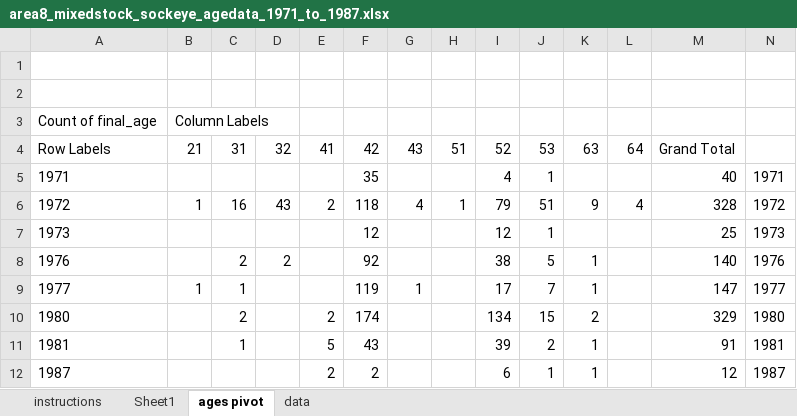
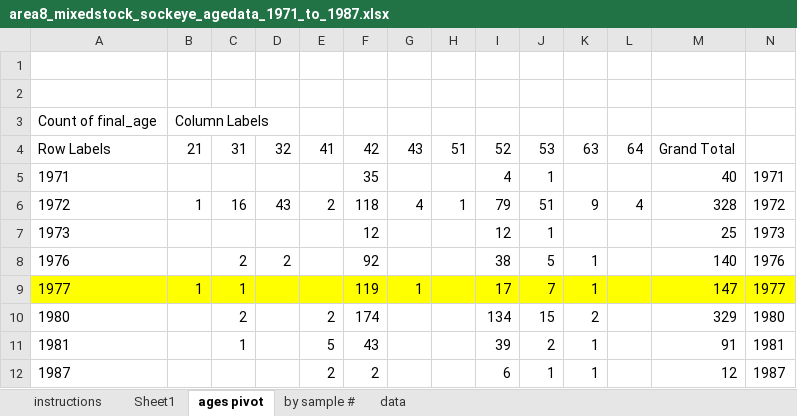
Before and after one commit to Pacific-salmon-assess/Atnarko-sockeye, an Excel workbook: data/age/raw/area8_mixedstock_sockeye_agedata_1971_to_1987.xlsx, sheet ages pivot, drawn as a sheet; only a part is shown; values as stored, in another font and other column widths than the file's, no borders; the diff covers the shown part only; the diff names each change by its address in the sheet, - before the commit and + after, or states it on an @@ line.

```diff
--- a/data/age/raw/area8_mixedstock_sockeye_agedata_1971_to_1987.xlsx (sheet ages pivot)
+++ b/data/age/raw/area8_mixedstock_sockeye_agedata_1971_to_1987.xlsx (sheet ages pivot)
+sheet tab: by sample #
-A9:N9 fill: none
+A9:N9 fill: #FFFF00
```
Also changed, not shown: cell formats elsewhere in this sheet, sheet data, sheet Sheet1, 2 other files.
